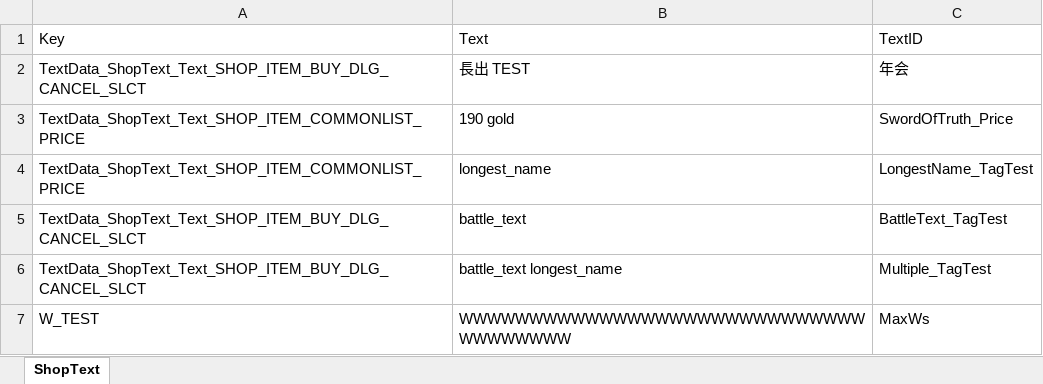
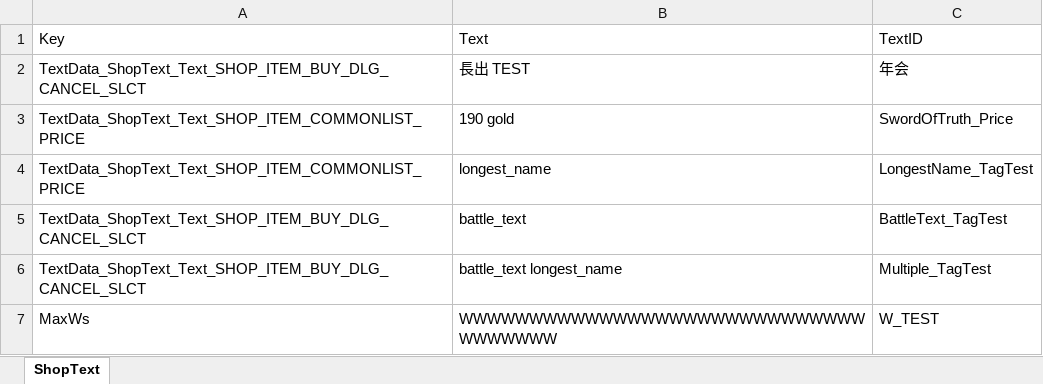
Before and after one commit to raboin09/ShlocToolSuite, an Excel workbook: ExcelData/BATCH_TEST_Batch.xlsx, sheet ShopText, drawn as a sheet; values as stored, in another font and other column widths than the file's, no borders; removed rows and columns are numbered as before the commit, all else as after; the diff names each change by its address in the sheet, - before the commit and + after, or states it on an @@ line.

```diff
--- a/ExcelData/BATCH_TEST_Batch.xlsx (sheet ShopText)
+++ b/ExcelData/BATCH_TEST_Batch.xlsx (sheet ShopText)
-row 7: W_TEST | WWWWWWWWWWWWWWWWWWWWWWWWWWWWWWWWWWWWW | MaxWs
+row 7: MaxWs | WWWWWWWWWWWWWWWWWWWWWWWWWWWWWWWWWWWW | W_TEST
```
Also changed, not shown: 10 other files.
